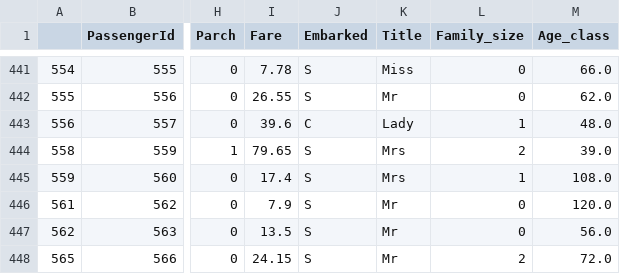
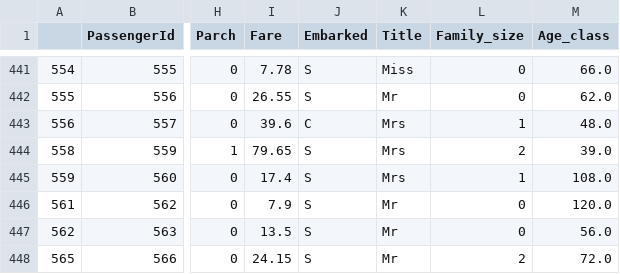
Before and after one commit to akobe4/Kaggle-Titanic-Machine-Learning-from-Disaster, a CSV file: Data/train_transformed.csv, drawn as a sheet; only a part is shown, gaps mark what is left out; the diff names each change by its address in the sheet, - before the commit and + after, or states it on an @@ line.

Commit message:
data file updated

```diff
--- a/Data/train_transformed.csv
+++ b/Data/train_transformed.csv
-K443 (Title): Lady
+K443 (Title): Mrs
```
